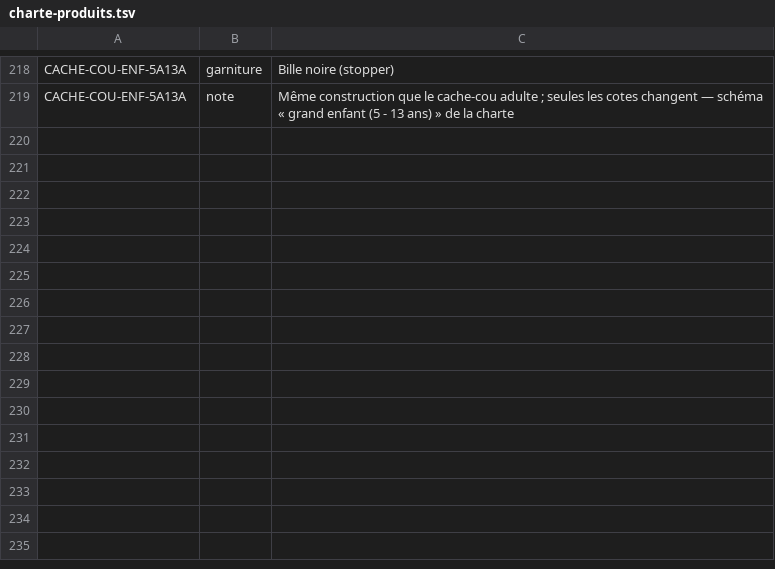
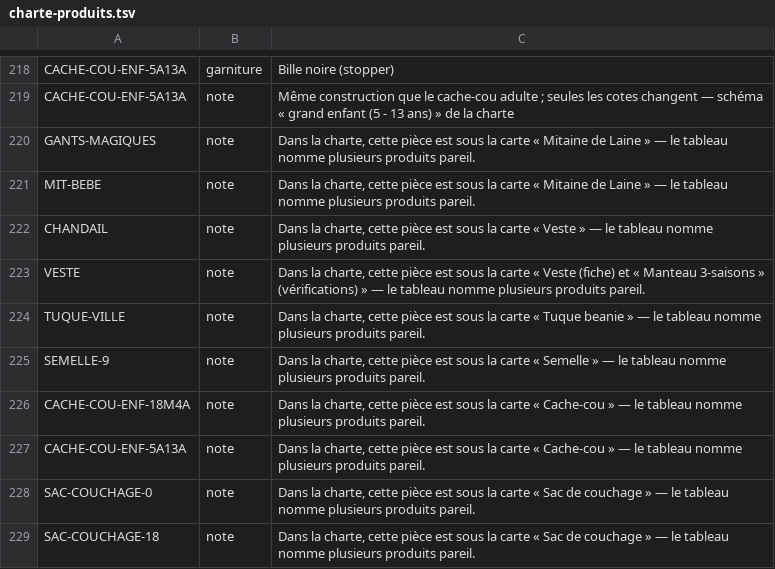
Before and after one commit to lasclay/missive-automations, a TSV file: mrp/donnees/charte-produits.tsv, drawn as a sheet; only a part is shown, gaps mark what is left out.

```diff
--- a/mrp/donnees/charte-produits.tsv
+++ b/mrp/donnees/charte-produits.tsv
@@ -219 +219,11 @@ CACHE-COU-ENF-5A13A	garniture	Bille noire (stopper)
 CACHE-COU-ENF-5A13A	note	Même construction que le cache-cou adulte ; seules les cotes changent — schéma « grand enfant (5 - 13 ans) » de la charte
+GANTS-MAGIQUES	note	Dans la charte, cette pièce est sous la carte « Mitaine de Laine » — le tableau nomme plusieurs produits pareil.
+MIT-BEBE	note	Dans la charte, cette pièce est sous la carte « Mitaine de Laine » — le tableau nomme plusieurs produits pareil.
+CHANDAIL	note	Dans la charte, cette pièce est sous la carte « Veste » — le tableau nomme plusieurs produits pareil.
+VESTE	note	Dans la charte, cette pièce est sous la carte « Veste (fiche) et « Manteau 3-saisons » (vérifications) » — le tableau nomme plusieurs produits pareil.
+TUQUE-VILLE	note	Dans la charte, cette pièce est sous la carte « Tuque beanie » — le tableau nomme plusieurs produits pareil.
+SEMELLE-9	note	Dans la charte, cette pièce est sous la carte « Semelle » — le tableau nomme plusieurs produits pareil.
+CACHE-COU-ENF-18M4A	note	Dans la charte, cette pièce est sous la carte « Cache-cou » — le tableau nomme plusieurs produits pareil.
+CACHE-COU-ENF-5A13A	note	Dans la charte, cette pièce est sous la carte « Cache-cou » — le tableau nomme plusieurs produits pareil.
+SAC-COUCHAGE-0	note	Dans la charte, cette pièce est sous la carte « Sac de couchage » — le tableau nomme plusieurs produits pareil.
+SAC-COUCHAGE-18	note	Dans la charte, cette pièce est sous la carte « Sac de couchage » — le tableau nomme plusieurs produits pareil.
```
Also changed, not shown: mrp/donnees/qualite-charte.tsv, 6 other files.
